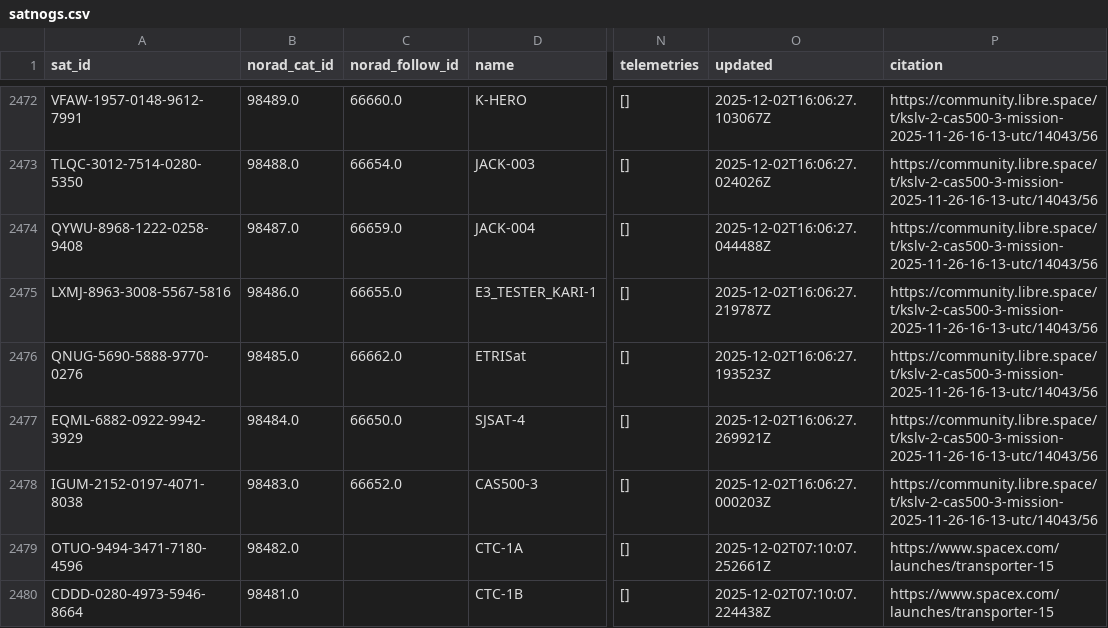
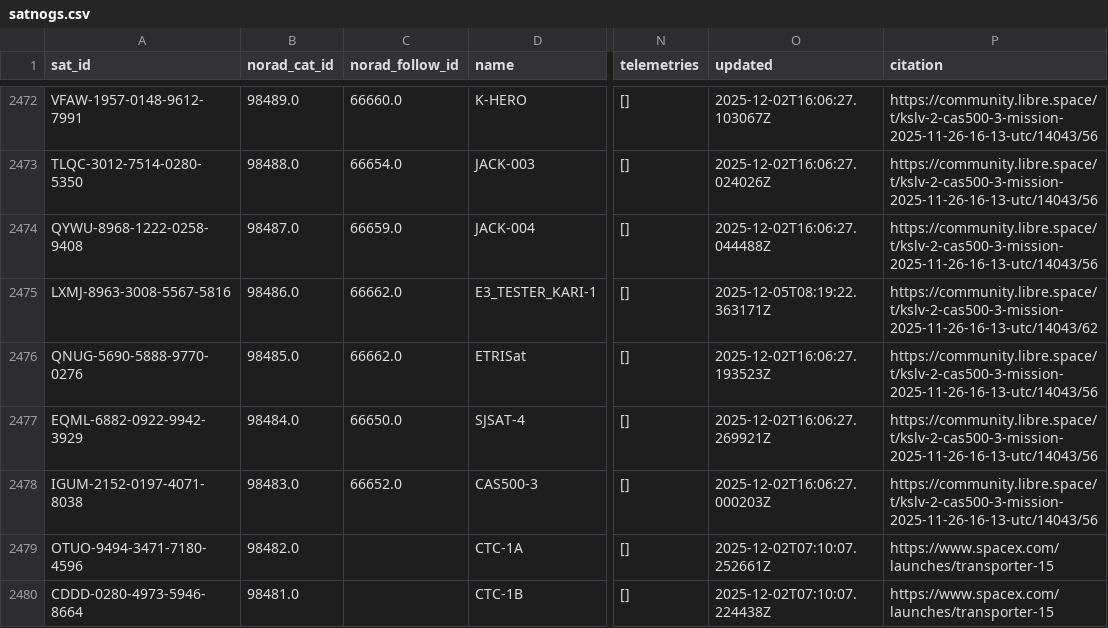
Before and after one commit to palewire/amateur-satellite-database, a CSV file: data/satnogs.csv, drawn as a sheet; only a part is shown, gaps mark what is left out; the diff names each change by its address in the sheet, - before the commit and + after, or states it on an @@ line.

```diff
--- a/data/satnogs.csv
+++ b/data/satnogs.csv
-C2475 (norad_follow_id): 66655.0
+C2475 (norad_follow_id): 66662.0
-O2475 (updated): 2025-12-02T16:06:27.219787Z
+O2475 (updated): 2025-12-05T08:19:22.363171Z
-P2475 (citation): https://community.libre.space/t/kslv-2-cas500-3-mission-2025-11-26-16-13-utc/14043/56
+P2475 (citation): https://community.libre.space/t/kslv-2-cas500-3-mission-2025-11-26-16-13-utc/14043/62
```
Also changed, not shown: data/amsat-active-frequencies.csv, data/amsat-all-frequencies.csv, 3 other files.
